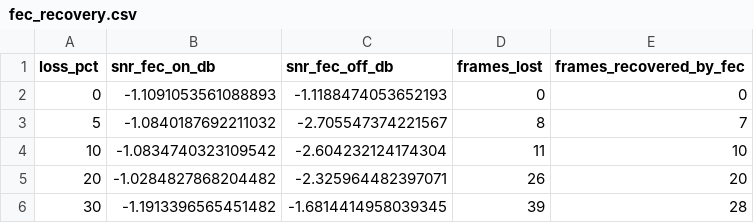
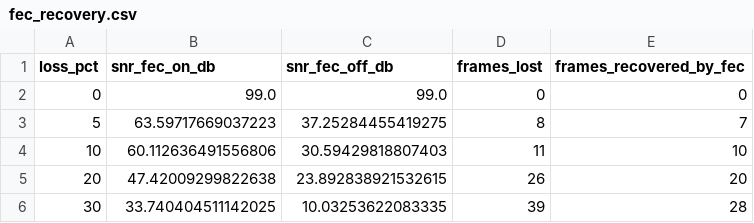
Before and after one commit to rabbive/hybrid-pqc-voice-transport, a CSV file: results/fec_recovery.csv, drawn as a sheet.

Commit message:
fix: measure FEC SNR against undamaged decode, not raw PCM
Comparing reconstructions to the original sine baked in Opus's own
(large, constant) coding error, which swamped loss damage: SNR was
negative at 0% loss with zero frames lost, and FEC-off improved from
20% to 30% loss. Reference is now the undamaged decode of the same
packets (per encoder variant), so SNR isolates loss/concealment
damage. Both curves now degrade monotonically, and cap infinite SNR
at a documented 99.0 dB sentinel instead of inf/NaN.

```diff
--- a/results/fec_recovery.csv
+++ b/results/fec_recovery.csv
@@ -1,6 +1,6 @@
 loss_pct,snr_fec_on_db,snr_fec_off_db,frames_lost,frames_recovered_by_fec
-0,-1.1091053561088893,-1.1188474053652193,0,0
-5,-1.0840187692211032,-2.705547374221567,8,7
-10,-1.0834740323109542,-2.604232124174304,11,10
-20,-1.0284827868204482,-2.325964482397071,26,20
-30,-1.1913396565451482,-1.6814414958039345,39,28
+0,99.0,99.0,0,0
+5,63.59717669037223,37.25284455419275,8,7
+10,60.112636491556806,30.59429818807403,11,10
+20,47.42009299822638,23.892838921532615,26,20
+30,33.740404511142025,10.03253622083335,39,28
```
Also changed, not shown: 4 other files.
